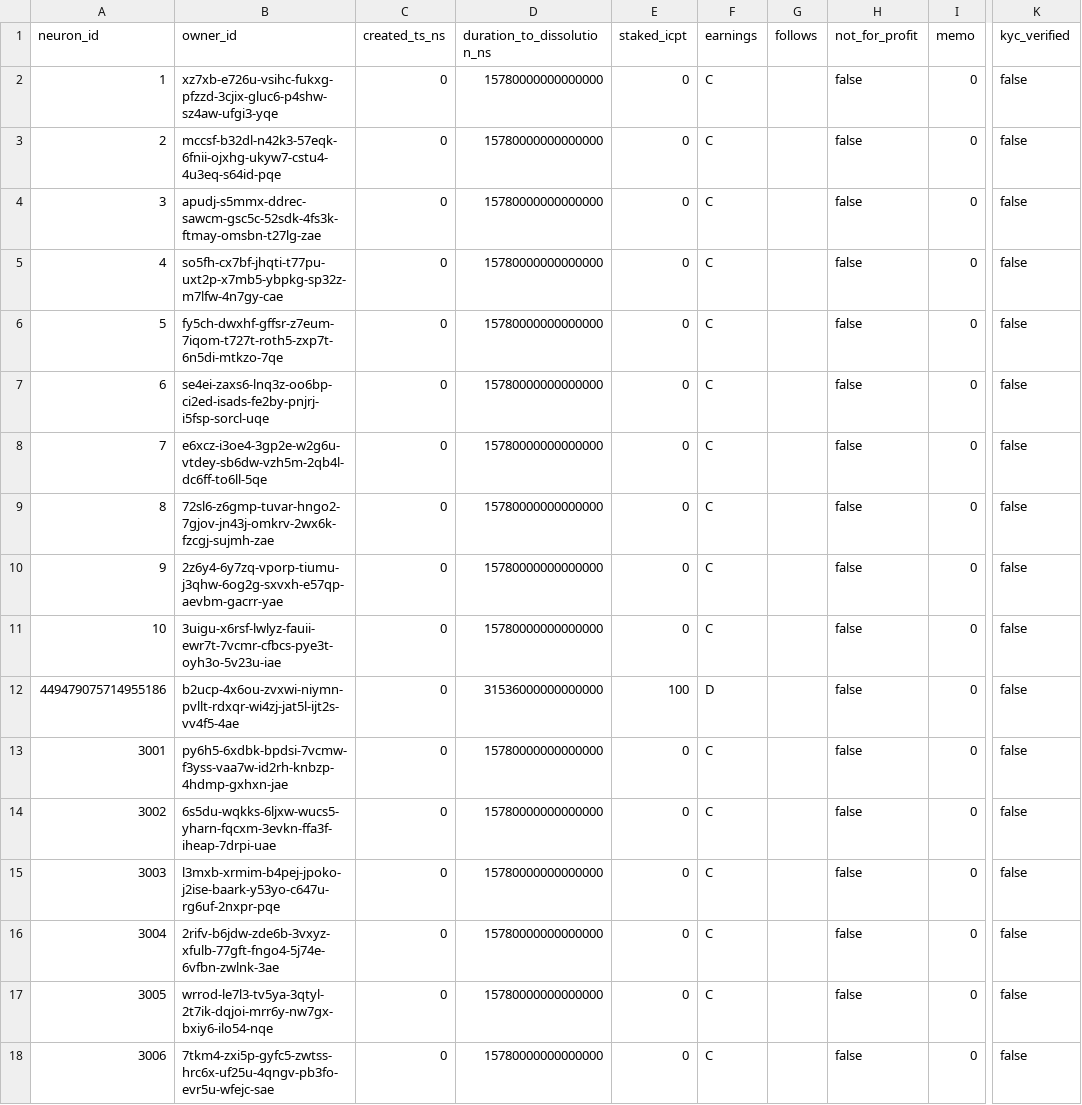
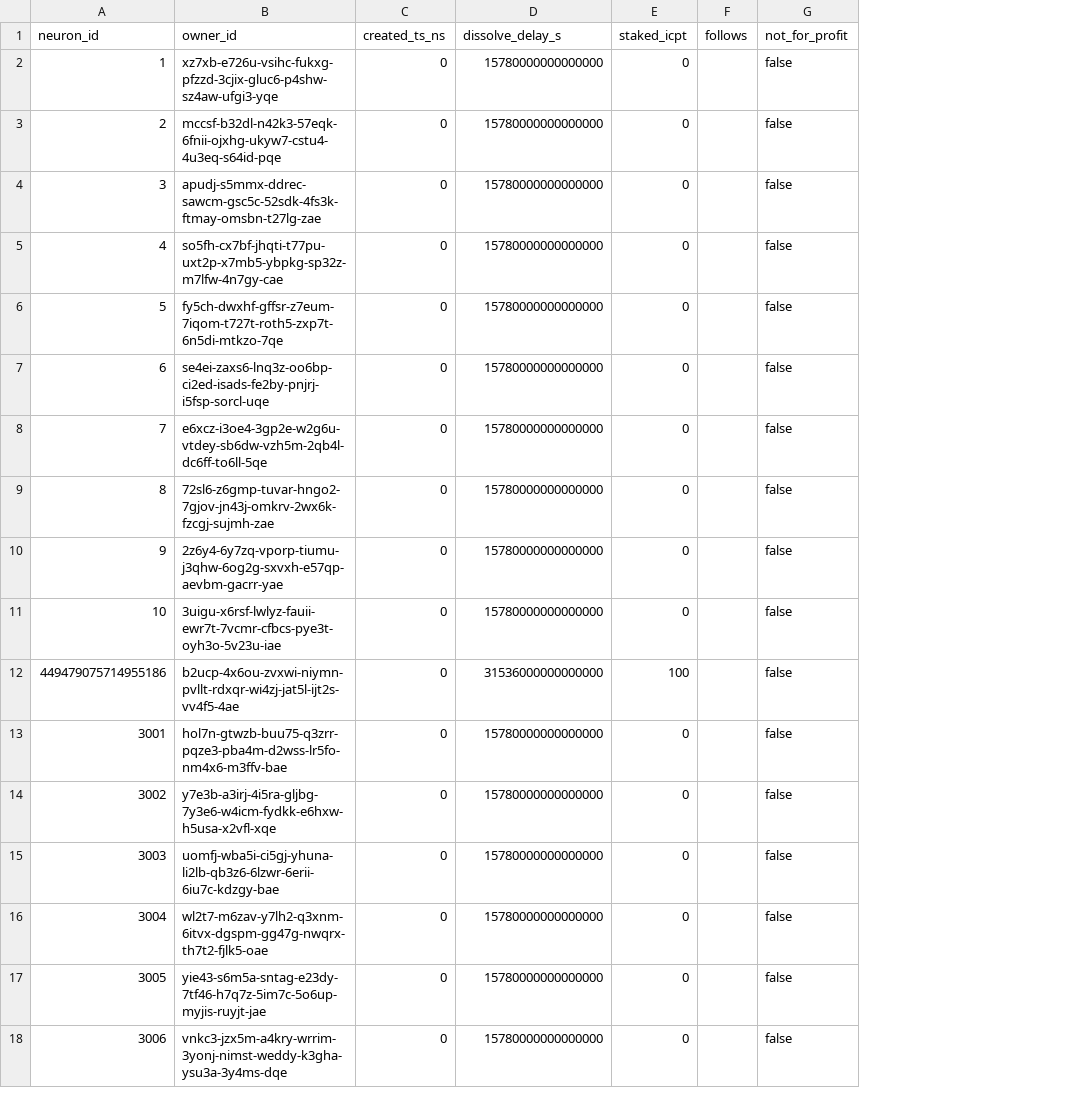
Before and after one commit to dfinity/sns-testing, a CSV file: initial_neurons.csv, drawn as a sheet; only a part is shown, gaps mark what is left out; the diff names each change by its address in the sheet, - before the commit and + after, or states it on an @@ line.

```diff
--- a/initial_neurons.csv
+++ b/initial_neurons.csv
-column F (earnings), rows 2-18: C | C | C | C | C | C | C | C | C | C | D | C | C | C | C | C | C
-column I (memo), rows 2-18: all 0
-column K (kyc_verified), rows 2-18: all false
-D1: duration_to_dissolution_ns
+D1: dissolve_delay_s
-B13 (owner_id): py6h5-6xdbk-bpdsi-7vcmw-f3yss-vaa7w-id2rh-knbzp-4hdmp-gxhxn-jae
+B13 (owner_id): hol7n-gtwzb-buu75-q3zrr-pqze3-pba4m-d2wss-lr5fo-nm4x6-m3ffv-bae
-B14 (owner_id): 6s5du-wqkks-6ljxw-wucs5-yharn-fqcxm-3evkn-ffa3f-iheap-7drpi-uae
+B14 (owner_id): y7e3b-a3irj-4i5ra-gljbg-7y3e6-w4icm-fydkk-e6hxw-h5usa-x2vfl-xqe
-B15 (owner_id): l3mxb-xrmim-b4pej-jpoko-j2ise-baark-y53yo-c647u-rg6uf-2nxpr-pqe
+B15 (owner_id): uomfj-wba5i-ci5gj-yhuna-li2lb-qb3z6-6lzwr-6erii-6iu7c-kdzgy-bae
-B16 (owner_id): 2rifv-b6jdw-zde6b-3vxyz-xfulb-77gft-fngo4-5j74e-6vfbn-zwlnk-3ae
+B16 (owner_id): wl2t7-m6zav-y7lh2-q3xnm-6itvx-dgspm-gg47g-nwqrx-th7t2-fjlk5-oae
-B17 (owner_id): wrrod-le7l3-tv5ya-3qtyl-2t7ik-dqjoi-mrr6y-nw7gx-bxiy6-ilo54-nqe
+B17 (owner_id): yie43-s6m5a-sntag-e23dy-7tf46-h7q7z-5im7c-5o6up-myjis-ruyjt-jae
-B18 (owner_id): 7tkm4-zxi5p-gyfc5-zwtss-hrc6x-uf25u-4qngv-pb3fo-evr5u-wfejc-sae
+B18 (owner_id): vnkc3-jzx5m-a4kry-wrrim-3yonj-nimst-weddy-k3gha-ysu3a-3y4ms-dqe
```
Also changed, not shown: 4 other files.
